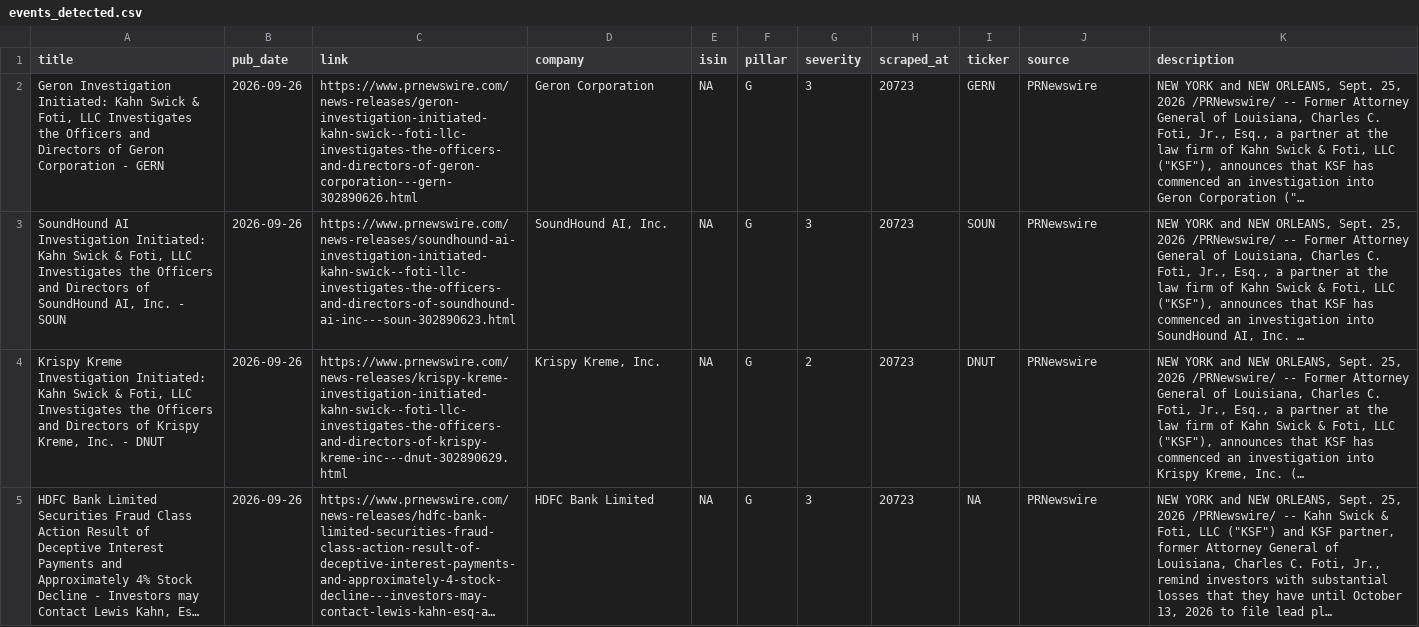
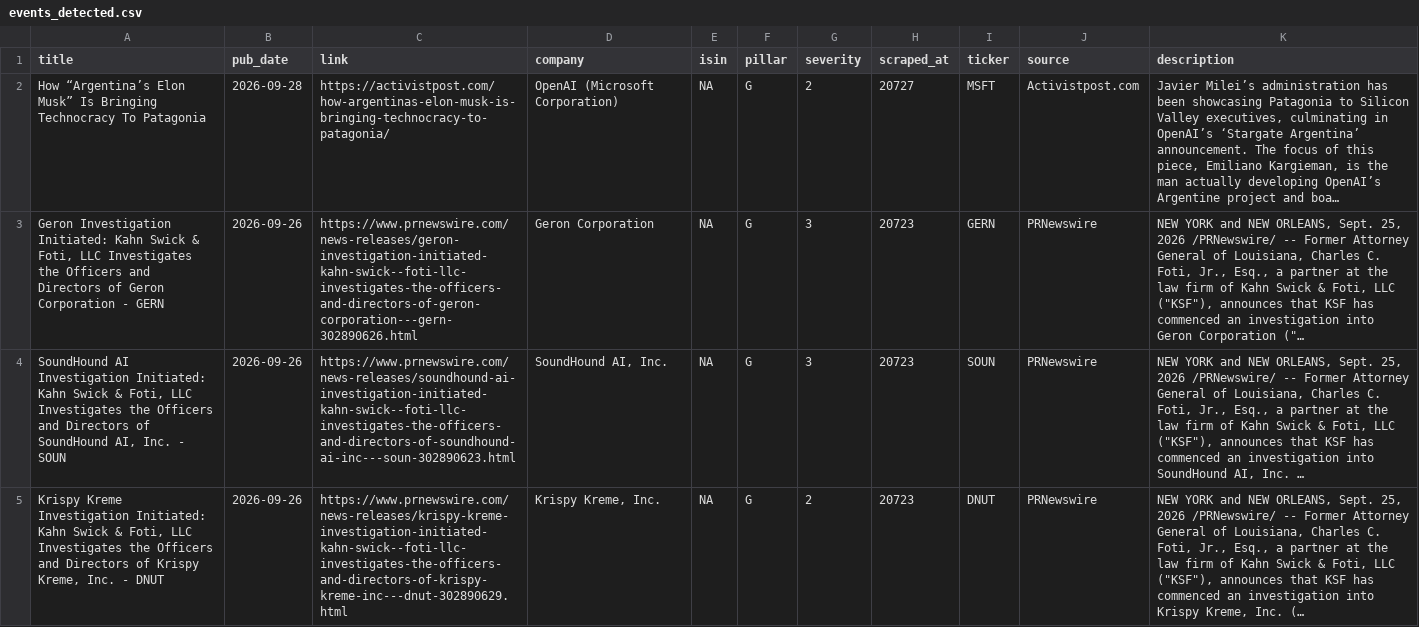
Before and after one commit to nabiel1200-ai/ESG, a CSV file: data/events_detected.csv, drawn as a sheet; only a part is shown; the shorter side is filled out with more unchanged rows; long unchanged cells end in …; the diff names each change by its address in the sheet, - before the commit and + after, or states it on an @@ line.

```diff
--- a/data/events_detected.csv
+++ b/data/events_detected.csv
+row 2: How “Argentina’s Elon Musk” Is Bringing Technocracy To Patagonia | 2026-09-28 | https://activistpost.com/how-argentinas-elon-musk-is-bringing-technocracy-to-patagonia/ | OpenAI (Microsoft Corporation) | NA | G | 2 | 20727 | MSFT | Activistpost.com | Javier Milei’s administration has been showcasing Patagonia to Silicon Valley executives, culminating in OpenAI’s ‘Stargate Argentina’ announcement. The focus of this piece, Emiliano Kargieman, is the man actually developing OpenAI’s Argentine project and boa…
```
Also changed, not shown: data/signals_live.csv.
